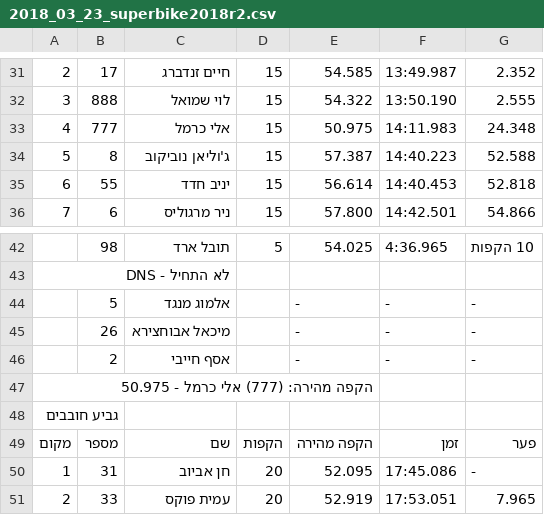
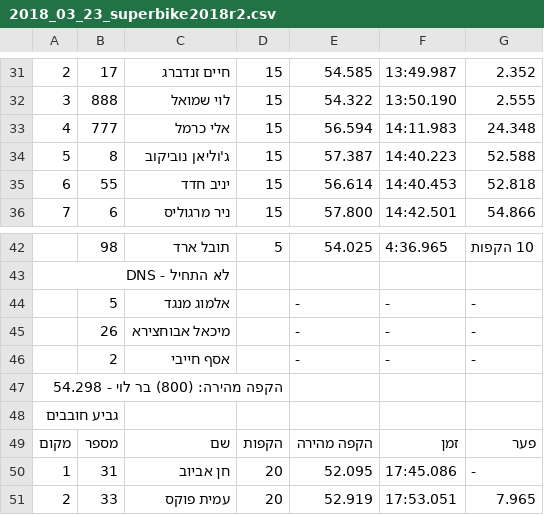
Before and after one commit to tnuatiming/tnuatiming.github.io, a CSV file: csv/2018_03_23_superbike2018r2.csv, drawn as a sheet; only a part is shown, gaps mark what is left out.

```diff
--- a/csv/2018_03_23_superbike2018r2.csv
+++ b/csv/2018_03_23_superbike2018r2.csv
@@ -32,3 +32,3 @@
 3,888,לוי שמואל,15,54.322,13:50.190,2.555
-4,777,אלי כרמל,15,50.975,14:11.983,24.348
+4,777,אלי כרמל,15,56.594,14:11.983,24.348
 5,8,ג'וליאן נוביקוב,15,57.387,14:40.223,52.588
@@ -46,3 +46,3 @@
 ,2,אסף חייבי,,-,-,-
-הקפה מהירה: (777) אלי כרמל - 50.975
+הקפה מהירה: (800) בר לוי - 54.298
 גביע חובבים
```
Also changed, not shown: 1 other file.
